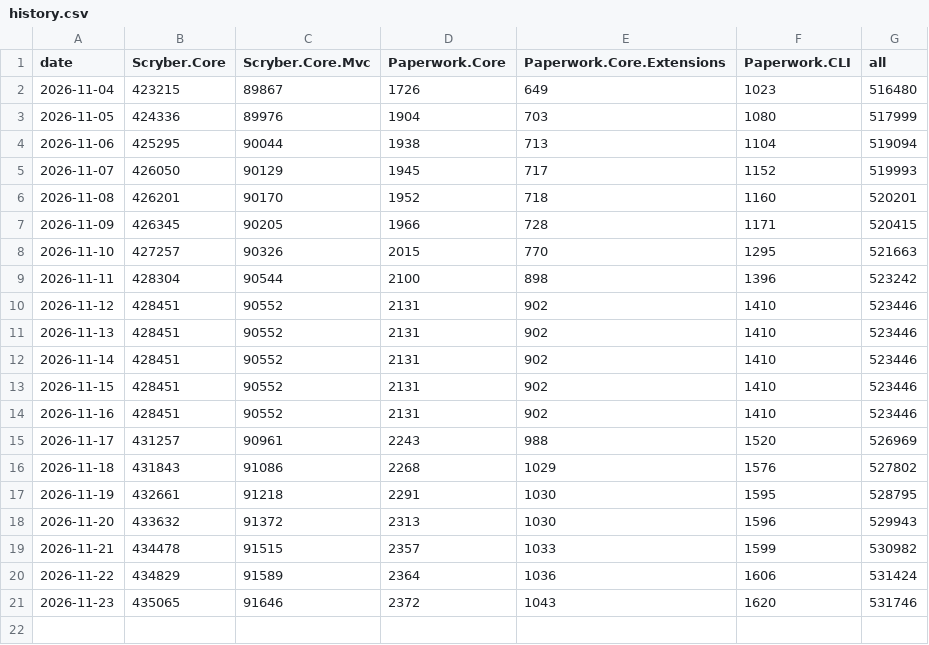
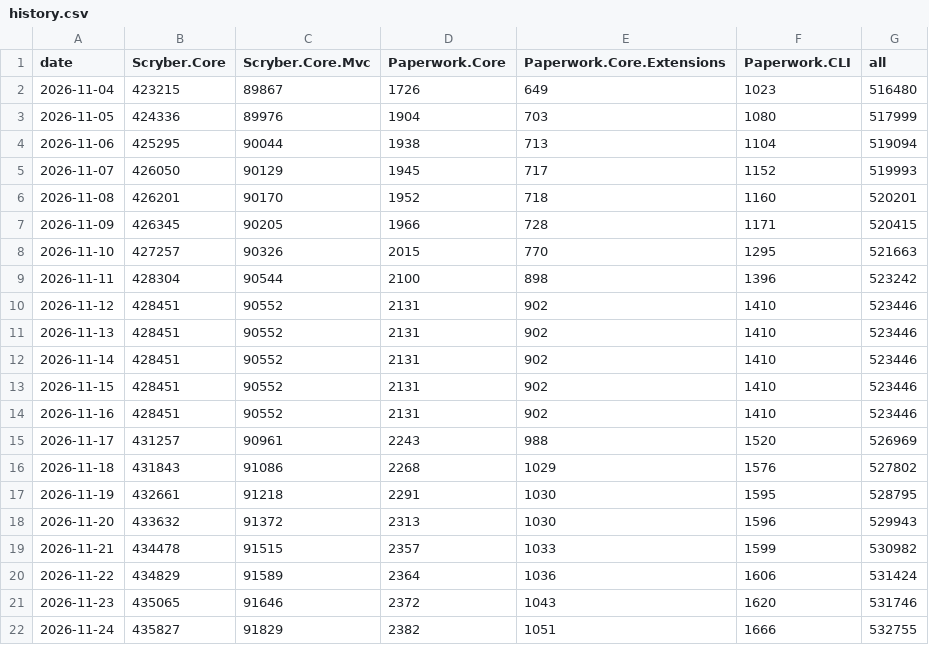
Before and after one commit to paperwork-collective/paperwork-stats, a CSV file: data/nuget/history.csv, drawn as a sheet; the diff names each change by its address in the sheet, - before the commit and + after, or states it on an @@ line.

```diff
--- a/data/nuget/history.csv
+++ b/data/nuget/history.csv
+row 22: 2026-11-24 | 435827 | 91829 | 2382 | 1051 | 1666 | 532755
```
Also changed, not shown: 2 other files.
